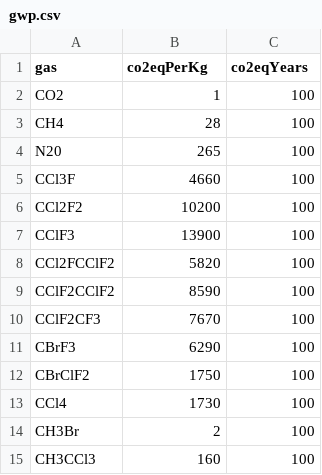
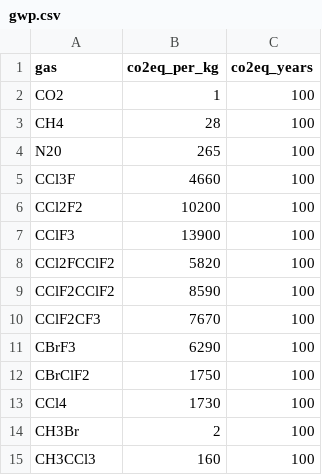
Before and after one commit to Open-Earth-Foundation/CityCatalyst, a CSV file: app/seed-data/gwp/gwp.csv, drawn as a sheet.

```diff
--- a/app/seed-data/gwp/gwp.csv
+++ b/app/seed-data/gwp/gwp.csv
@@ -1,2 +1,2 @@
-gas,co2eqPerKg,co2eqYears
+gas,co2eq_per_kg,co2eq_years
 CO2,1,100
```
Also changed, not shown: app/seed-data/emissions_factors/data_processed/EFDB_2006_IPCC_guidelines/EmissionsFactor.csv, 1 other file.
